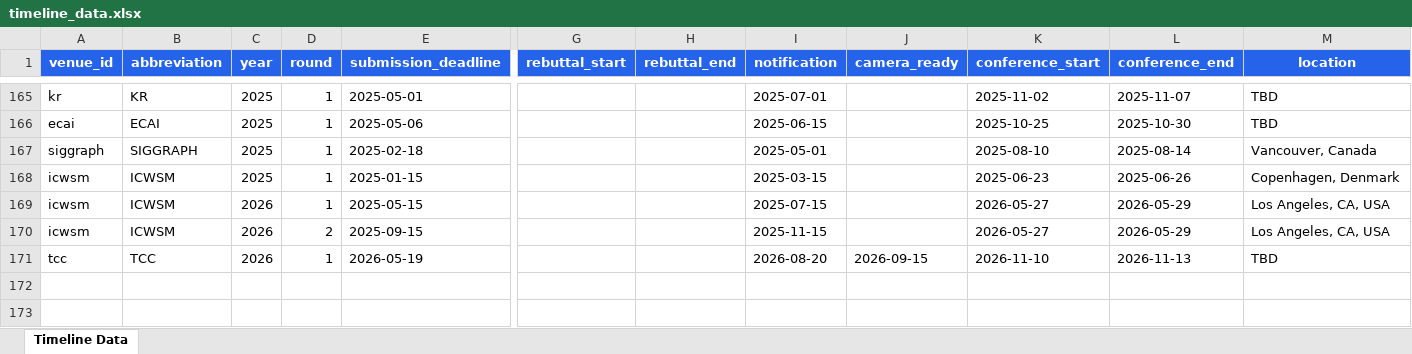
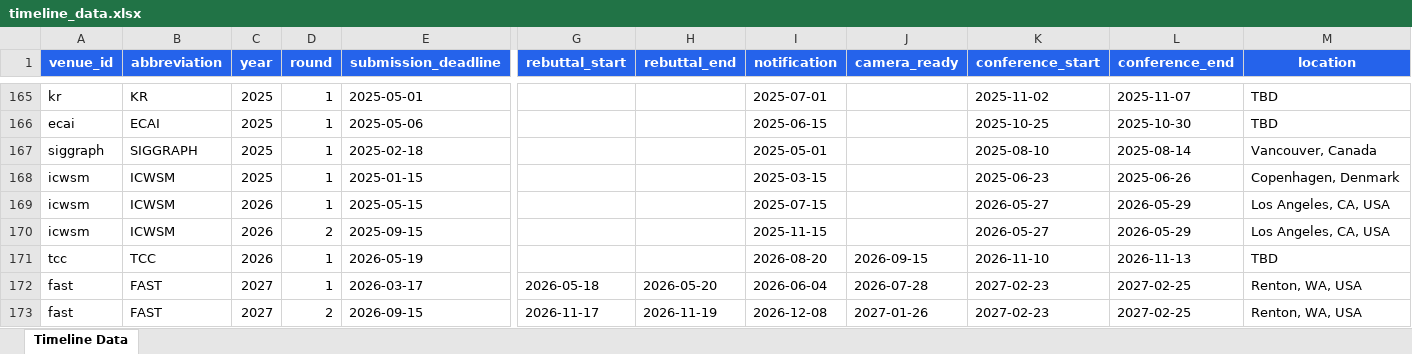
Before and after one commit to wang2000star/ccfddl, an Excel workbook: timeline_data.xlsx, sheet Timeline Data, drawn as a sheet; only a part is shown, gaps mark what is left out; values as stored, in another font and other column widths than the file's, no borders; rows hold the shown columns only; the diff names each change by its address in the sheet, - before the commit and + after, or states it on an @@ line.

Commit message:
Add FAST 2027 (2 cycles), fix TCC 2026 from official site

```diff
--- a/timeline_data.xlsx (sheet Timeline Data)
+++ b/timeline_data.xlsx (sheet Timeline Data)
+row 172: fast | FAST | 2027 | 1 | 2026-03-17 | 2026-05-18 | 2026-05-20 | 2026-06-04 | 2026-07-28 | 2027-02-23 | 2027-02-25 | Renton, WA, USA
+row 173: fast | FAST | 2027 | 2 | 2026-09-15 | 2026-11-17 | 2026-11-19 | 2026-12-08 | 2027-01-26 | 2027-02-23 | 2027-02-25 | Renton, WA, USA
```
Also changed, not shown: 2 other files.
